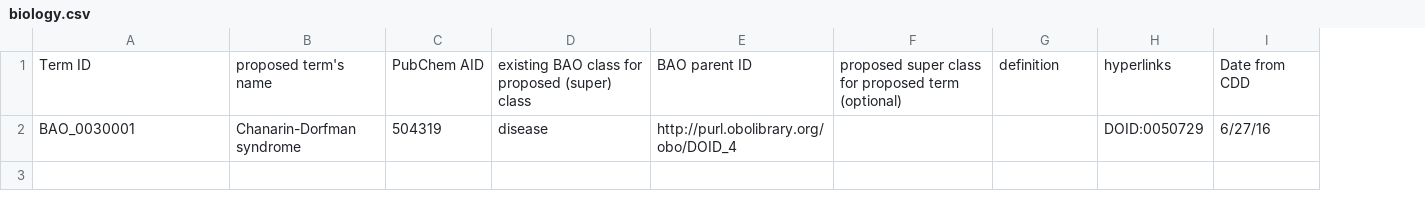
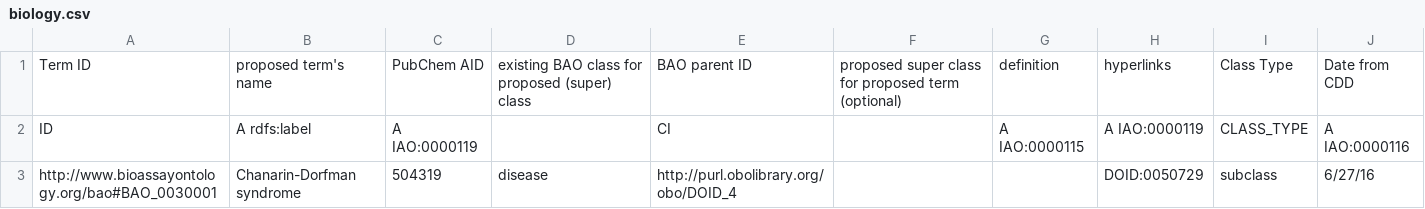
Before and after one commit to BioAssayOntology/BAO, a CSV file: BAOdev/OntoRatInputFiles/biology.csv, drawn as a sheet; addresses are those after the commit; the diff names each change by its address in the sheet, - before the commit and + after, or states it on an @@ line.

```diff
--- a/BAOdev/OntoRatInputFiles/biology.csv
+++ b/BAOdev/OntoRatInputFiles/biology.csv
+column I, row 1: Class Type; row 3: subclass
+row 2: ID | A rdfs:label | A IAO:0000119 |  | CI |  | A IAO:0000115 | A IAO:0000119 | CLASS_TYPE | A IAO:0000116
-A3: BAO_0030001
+A3: http://www.bioassayontology.org/bao#BAO_0030001
```
Also changed, not shown: BAOdev/OntoRatInputFiles/assay_cell_line.csv, BAOdev/OntoRatInputFiles/assay_kit.csv, 19 other files.
